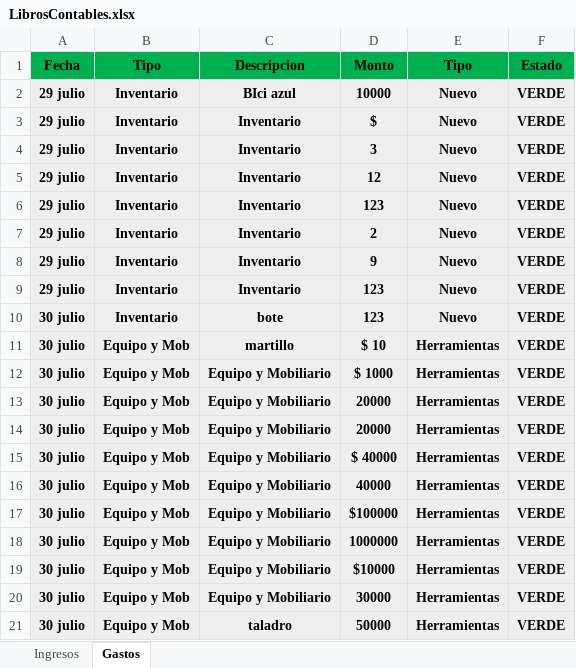
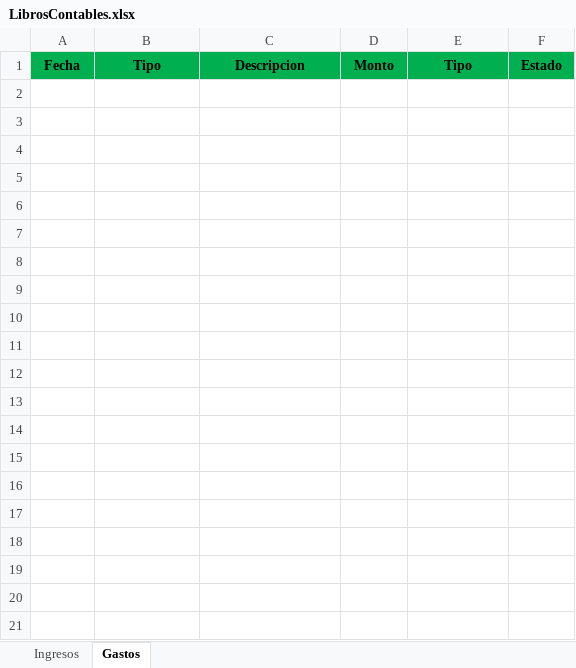
Before and after one commit to Alisbasa/EPIC-MOUNTAIN-SYSTEM, an Excel workbook: JavaApplication19/src/excel/LibrosContables.xlsx, sheet Gastos, drawn as a sheet; only a part is shown; values as stored, in another font and other column widths than the file's, no borders; the diff covers the shown part only; the diff names each change by its address in the sheet, - before the commit and + after, or states it on an @@ line.

```diff
--- a/JavaApplication19/src/excel/LibrosContables.xlsx (sheet Gastos)
+++ b/JavaApplication19/src/excel/LibrosContables.xlsx (sheet Gastos)
-row 2: 29 julio | Inventario | BIci azul | 10000 | Nuevo | VERDE
-row 3: 29 julio | Inventario | Inventario | $ | Nuevo | VERDE
-row 4: 29 julio | Inventario | Inventario | 3 | Nuevo | VERDE
-row 5: 29 julio | Inventario | Inventario | 12 | Nuevo | VERDE
-row 6: 29 julio | Inventario | Inventario | 123 | Nuevo | VERDE
-row 7: 29 julio | Inventario | Inventario | 2 | Nuevo | VERDE
-row 8: 29 julio | Inventario | Inventario | 9 | Nuevo | VERDE
-row 9: 29 julio | Inventario | Inventario | 123 | Nuevo | VERDE
-row 10: 30 julio | Inventario | bote | 123 | Nuevo | VERDE
-row 11: 30 julio | Equipo y Mob | martillo | $ 10 | Herramientas | VERDE
-row 12: 30 julio | Equipo y Mob | Equipo y Mobiliario | $ 1000 | Herramientas | VERDE
-row 13: 30 julio | Equipo y Mob | Equipo y Mobiliario | 20000 | Herramientas | VERDE
-row 14: 30 julio | Equipo y Mob | Equipo y Mobiliario | 20000 | Herramientas | VERDE
-row 15: 30 julio | Equipo y Mob | Equipo y Mobiliario | $ 40000 | Herramientas | VERDE
-row 16: 30 julio | Equipo y Mob | Equipo y Mobiliario | 40000 | Herramientas | VERDE
-row 17: 30 julio | Equipo y Mob | Equipo y Mobiliario | $100000 | Herramientas | VERDE
-row 18: 30 julio | Equipo y Mob | Equipo y Mobiliario | 1000000 | Herramientas | VERDE
-row 19: 30 julio | Equipo y Mob | Equipo y Mobiliario | $10000 | Herramientas | VERDE
-row 20: 30 julio | Equipo y Mob | Equipo y Mobiliario | 30000 | Herramientas | VERDE
-row 21: 30 julio | Equipo y Mob | taladro | 50000 | Herramientas | VERDE
```
Also changed, not shown: 9 removed rows elsewhere in this sheet, sheet Ingresos, JavaApplication19/src/excel/Inventario.xlsx, JavaApplication19/src/excel/Ventas.xlsx, 3 other files.
